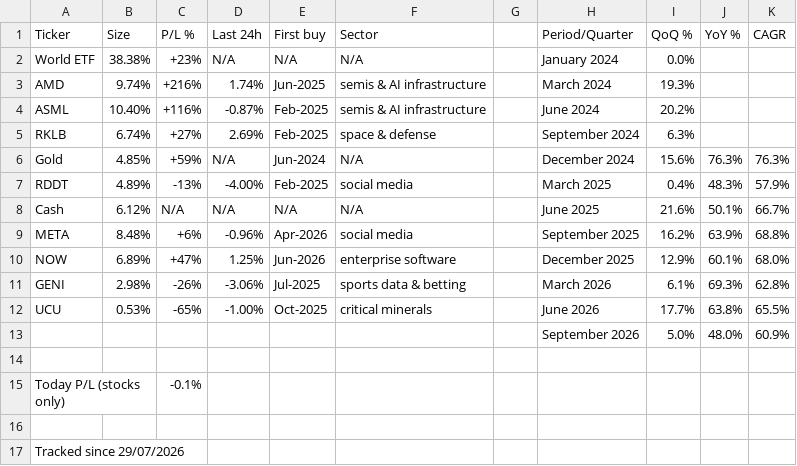
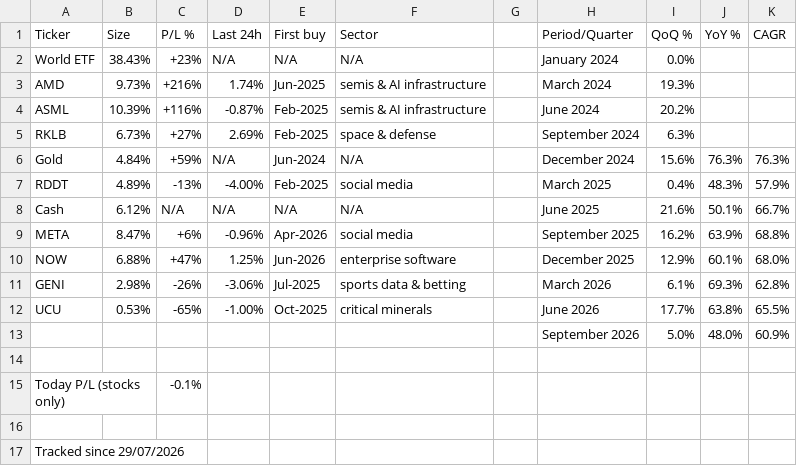
Before and after one commit to firefoxmx/wealth-data, a CSV file: portfolio.csv, drawn as a sheet; only a part is shown.

Commit message:
auto-update 2026-10-25

```diff
--- a/portfolio.csv
+++ b/portfolio.csv
@@ -1,11 +1,11 @@
 Ticker,Size,P/L %,Last 24h,First buy,Sector,,Period/Quarter,QoQ %,YoY %,CAGR
-World ETF,38.38%,+23%,N/A,N/A,N/A,,January 2024,0.0%,,
-AMD,9.74%,+216%,1.74%,Jun-2025,semis & AI infrastructure,,March 2024,19.3%,,
-ASML,10.40%,+116%,-0.87%,Feb-2025,semis & AI infrastructure,,June 2024,20.2%,,
-RKLB,6.74%,+27%,2.69%,Feb-2025,space & defense,,September 2024,6.3%,,
-Gold,4.85%,+59%,N/A,Jun-2024,N/A,,December 2024,15.6%,76.3%,76.3%
+World ETF,38.43%,+23%,N/A,N/A,N/A,,January 2024,0.0%,,
+AMD,9.73%,+216%,1.74%,Jun-2025,semis & AI infrastructure,,March 2024,19.3%,,
+ASML,10.39%,+116%,-0.87%,Feb-2025,semis & AI infrastructure,,June 2024,20.2%,,
+RKLB,6.73%,+27%,2.69%,Feb-2025,space & defense,,September 2024,6.3%,,
+Gold,4.84%,+59%,N/A,Jun-2024,N/A,,December 2024,15.6%,76.3%,76.3%
 RDDT,4.89%,-13%,-4.00%,Feb-2025,social media,,March 2025,0.4%,48.3%,57.9%
 Cash,6.12%,N/A,N/A,N/A,N/A,,June 2025,21.6%,50.1%,66.7%
-META,8.48%,+6%,-0.96%,Apr-2026,social media,,September 2025,16.2%,63.9%,68.8%
-NOW,6.89%,+47%,1.25%,Jun-2026,enterprise software,,December 2025,12.9%,60.1%,68.0%
+META,8.47%,+6%,-0.96%,Apr-2026,social media,,September 2025,16.2%,63.9%,68.8%
+NOW,6.88%,+47%,1.25%,Jun-2026,enterprise software,,December 2025,12.9%,60.1%,68.0%
 GENI,2.98%,-26%,-3.06%,Jul-2025,sports data & betting,,March 2026,6.1%,69.3%,62.8%
```
